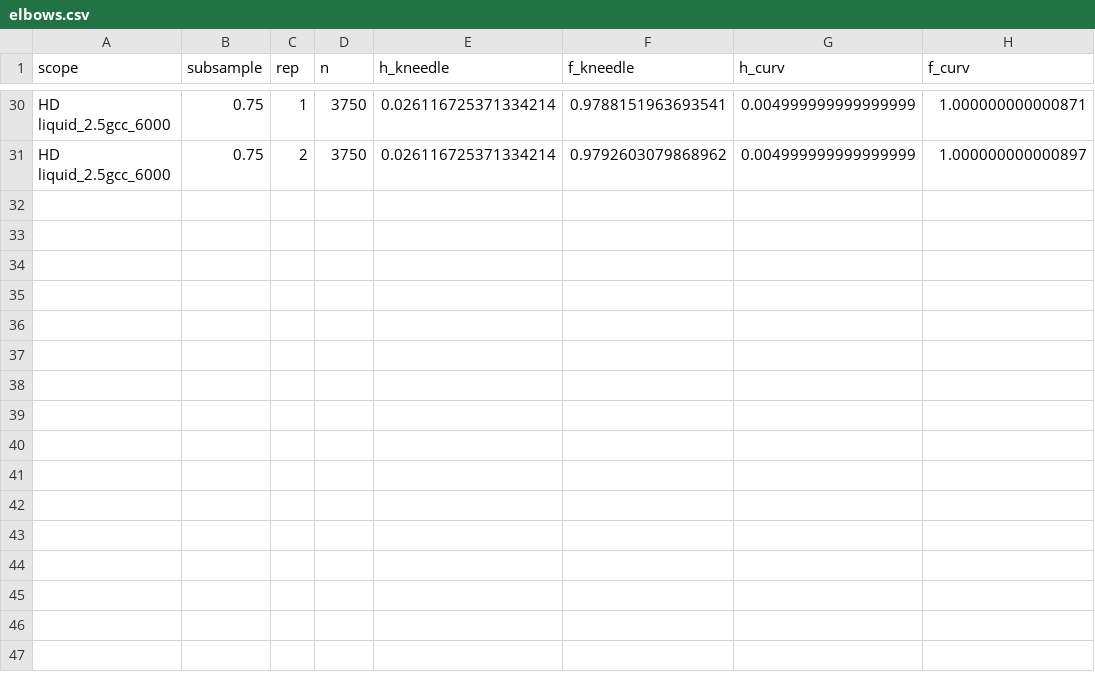
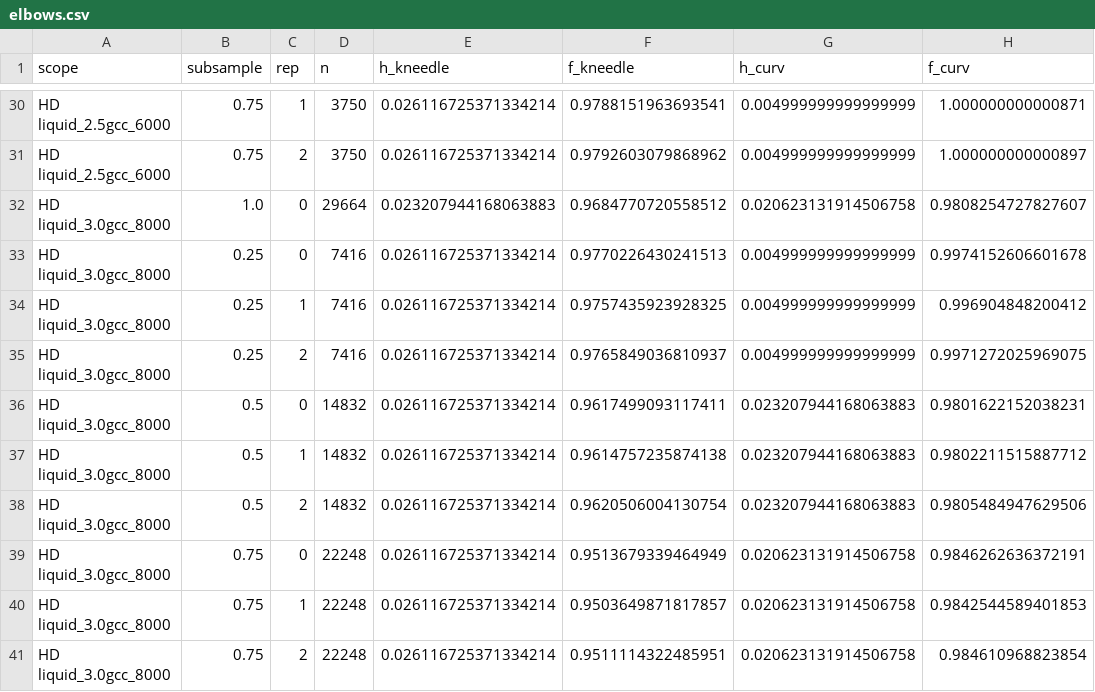
Before and after one commit to laubachb/UMich-quests-pruning, a CSV file: results/funiq/groups_s0/elbows.csv, drawn as a sheet; only a part is shown, gaps mark what is left out; the diff names each change by its address in the sheet, - before the commit and + after, or states it on an @@ line.

```diff
--- a/results/funiq/groups_s0/elbows.csv
+++ b/results/funiq/groups_s0/elbows.csv
+row 32: HD liquid_3.0gcc_8000 | 1.0 | 0 | 29664 | 0.023207944168063883 | 0.9684770720558512 | 0.020623131914506758 | 0.9808254727827607
+row 33: HD liquid_3.0gcc_8000 | 0.25 | 0 | 7416 | 0.026116725371334214 | 0.9770226430241513 | 0.004999999999999999 | 0.9974152606601678
+row 34: HD liquid_3.0gcc_8000 | 0.25 | 1 | 7416 | 0.026116725371334214 | 0.9757435923928325 | 0.004999999999999999 | 0.996904848200412
+row 35: HD liquid_3.0gcc_8000 | 0.25 | 2 | 7416 | 0.026116725371334214 | 0.9765849036810937 | 0.004999999999999999 | 0.9971272025969075
+row 36: HD liquid_3.0gcc_8000 | 0.5 | 0 | 14832 | 0.026116725371334214 | 0.9617499093117411 | 0.023207944168063883 | 0.9801622152038231
+row 37: HD liquid_3.0gcc_8000 | 0.5 | 1 | 14832 | 0.026116725371334214 | 0.9614757235874138 | 0.023207944168063883 | 0.9802211515887712
+row 38: HD liquid_3.0gcc_8000 | 0.5 | 2 | 14832 | 0.026116725371334214 | 0.9620506004130754 | 0.023207944168063883 | 0.9805484947629506
+row 39: HD liquid_3.0gcc_8000 | 0.75 | 0 | 22248 | 0.026116725371334214 | 0.9513679339464949 | 0.020623131914506758 | 0.9846262636372191
+row 40: HD liquid_3.0gcc_8000 | 0.75 | 1 | 22248 | 0.026116725371334214 | 0.9503649871817857 | 0.020623131914506758 | 0.9842544589401853
+row 41: HD liquid_3.0gcc_8000 | 0.75 | 2 | 22248 | 0.026116725371334214 | 0.9511114322485951 | 0.020623131914506758 | 0.984610968823854
```
Also changed, not shown: 8 other files.
